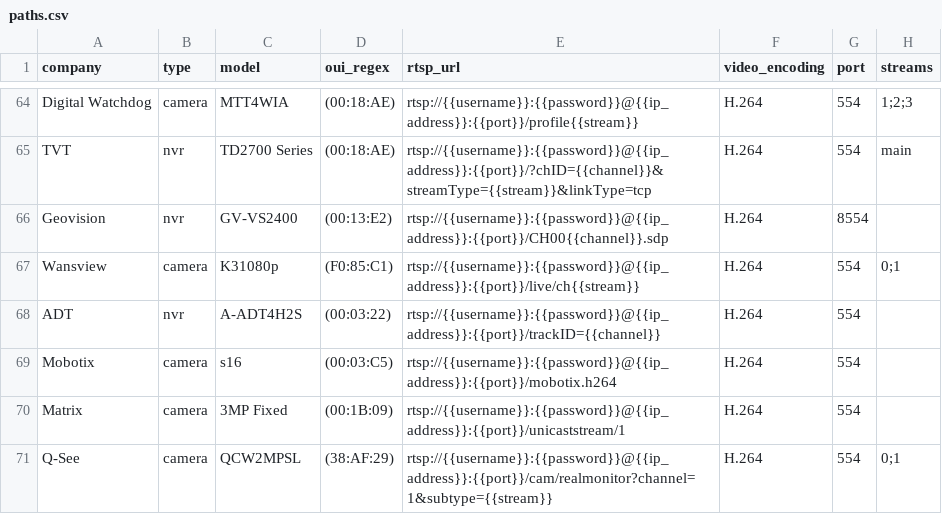
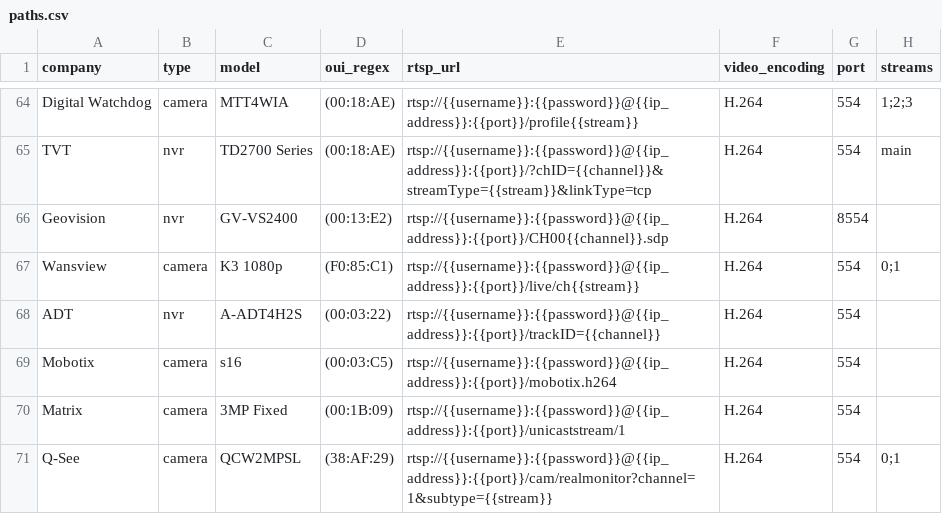
Before and after one commit to CamioCam/rtsp, a CSV file: cameras/paths.csv, drawn as a sheet; only a part is shown, gaps mark what is left out; the diff names each change by its address in the sheet, - before the commit and + after, or states it on an @@ line.

```diff
--- a/cameras/paths.csv
+++ b/cameras/paths.csv
-C67 (model): K31080p
+C67 (model): K3 1080p
```
